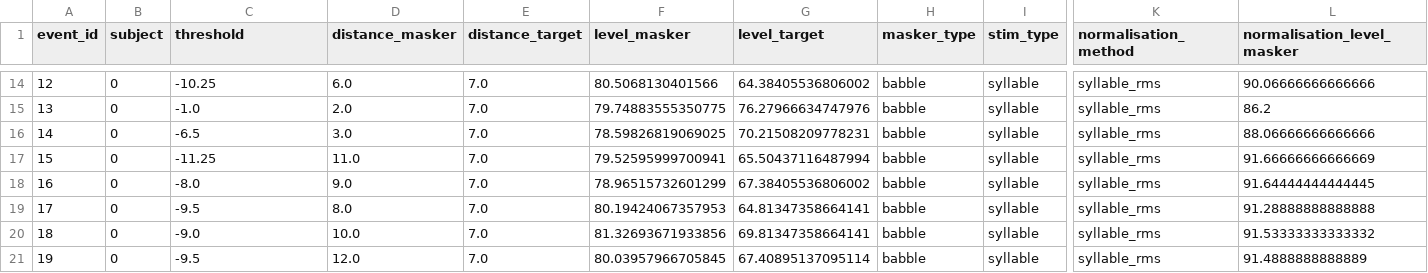
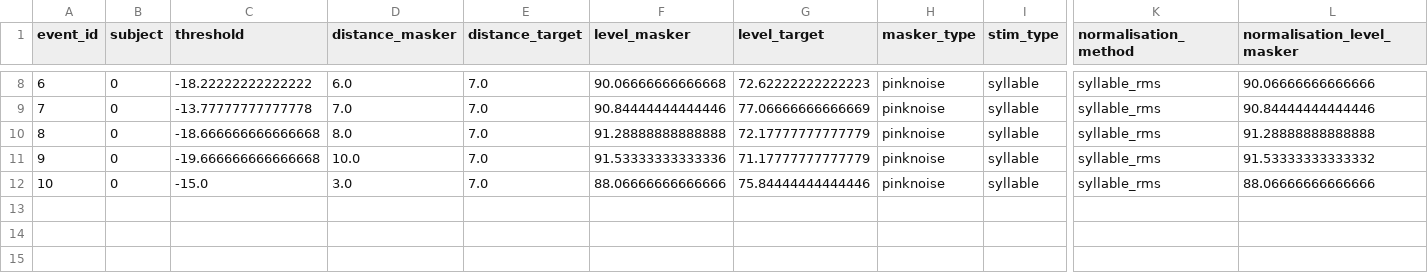
Before and after one commit to lukaslangeweile/spacial_unmasking, a CSV file: data/results/results_spacial_unmasking_0.csv, drawn as a sheet; only a part is shown, gaps mark what is left out; removed rows and columns are numbered as before the commit, all else as after; rows hold the shown columns only; the diff covers the shown part only; the diff names each change by its address in the sheet, - before the commit and + after, or states it on an @@ line.

```diff
--- a/data/results/results_spacial_unmasking_0.csv
+++ b/data/results/results_spacial_unmasking_0.csv
@@ column A (event_id) renumbered from row 2 down @@
-C8 (threshold): -10.25
+C8 (threshold): -18.22222222222222
-F8 (level_masker): 80.5068130401566
+F8 (level_masker): 90.06666666666668
-G8 (level_target): 64.38405536806002
+G8 (level_target): 72.62222222222223
-H8:H9 (masker_type): babble
+H8:H9 (masker_type): pinknoise
-C9 (threshold): -1.0
+C9 (threshold): -13.77777777777778
-D9 (distance_masker): 2.0
+D9 (distance_masker): 7.0
-F9 (level_masker): 79.74883555350775
+F9 (level_masker): 90.84444444444446
-G9 (level_target): 76.27966634747976
+G9 (level_target): 77.06666666666669
-L9 (normalisation_level_masker): 86.2
+L9 (normalisation_level_masker): 90.84444444444446
-row 16: 14 | 0 | -6.5 | 3.0 | 7.0 | 78.59826819069025 | 70.21508209778231 | babble | syllable | syllable_rms | 88.06666666666666
-row 17: 15 | 0 | -11.25 | 11.0 | 7.0 | 79.52595999700941 | 65.50437116487994 | babble | syllable | syllable_rms | 91.66666666666669
-row 18: 16 | 0 | -8.0 | 9.0 | 7.0 | 78.96515732601299 | 67.38405536806002 | babble | syllable | syllable_rms | 91.64444444444445
-C10 (threshold): -9.5
+C10 (threshold): -18.666666666666668
-F10 (level_masker): 80.19424067357953
+F10 (level_masker): 91.28888888888888
-G10 (level_target): 64.81347358664141
+G10 (level_target): 72.17777777777779
-H10:H12 (masker_type): babble
+H10:H12 (masker_type): pinknoise
-C11 (threshold): -9.0
+C11 (threshold): -19.666666666666668
-F11 (level_masker): 81.32693671933856
+F11 (level_masker): 91.53333333333336
-G11 (level_target): 69.81347358664141
+G11 (level_target): 71.17777777777779
-C12 (threshold): -9.5
+C12 (threshold): -15.0
-D12 (distance_masker): 12.0
+D12 (distance_masker): 3.0
-F12 (level_masker): 80.03957966705845
+F12 (level_masker): 88.06666666666666
-G12 (level_target): 67.40895137095114
+G12 (level_target): 75.84444444444446
-L12 (normalisation_level_masker): 91.4888888888889
+L12 (normalisation_level_masker): 88.06666666666666
```
Also changed, not shown: 6 removed rows and 24 edited cells elsewhere in this file, 45 other files.
